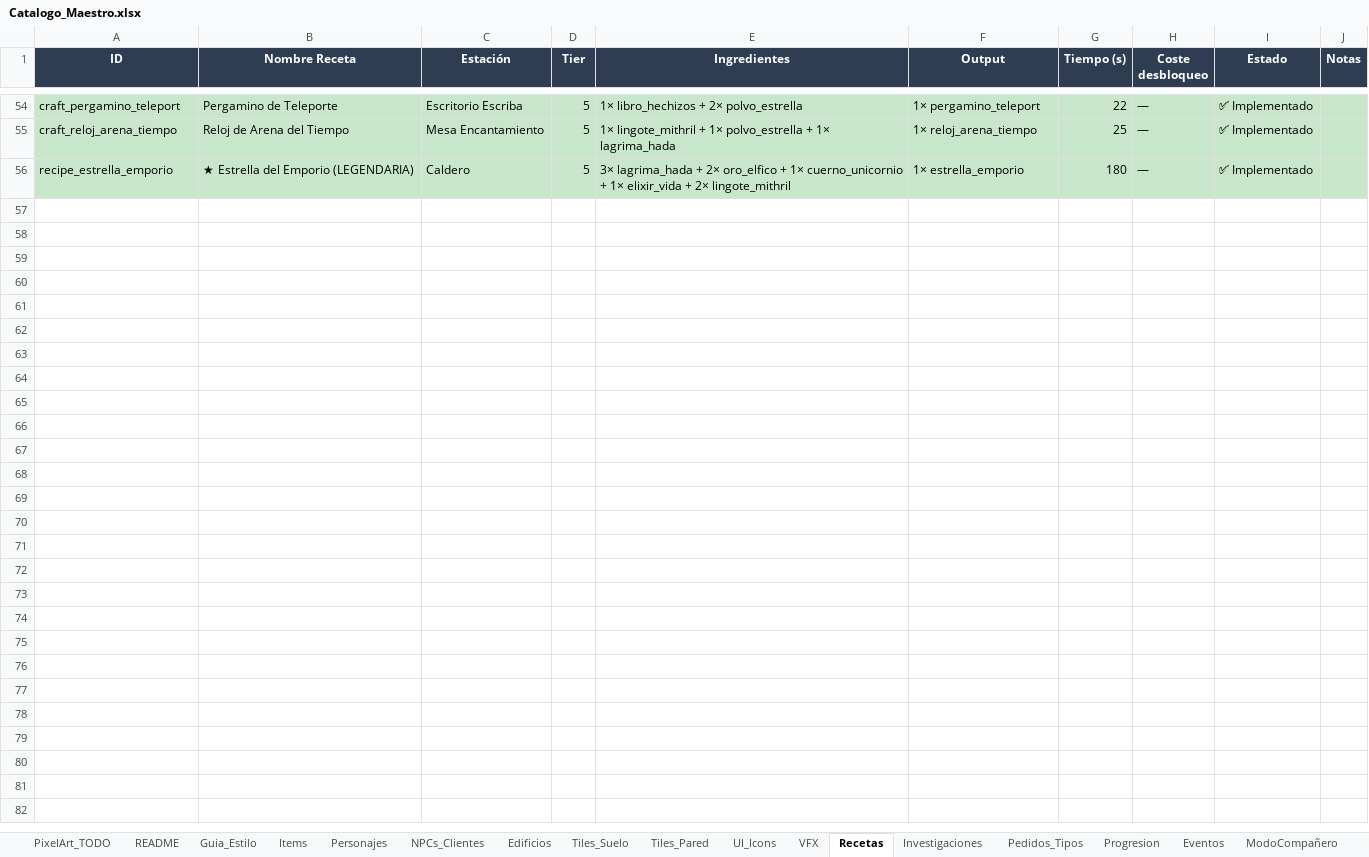
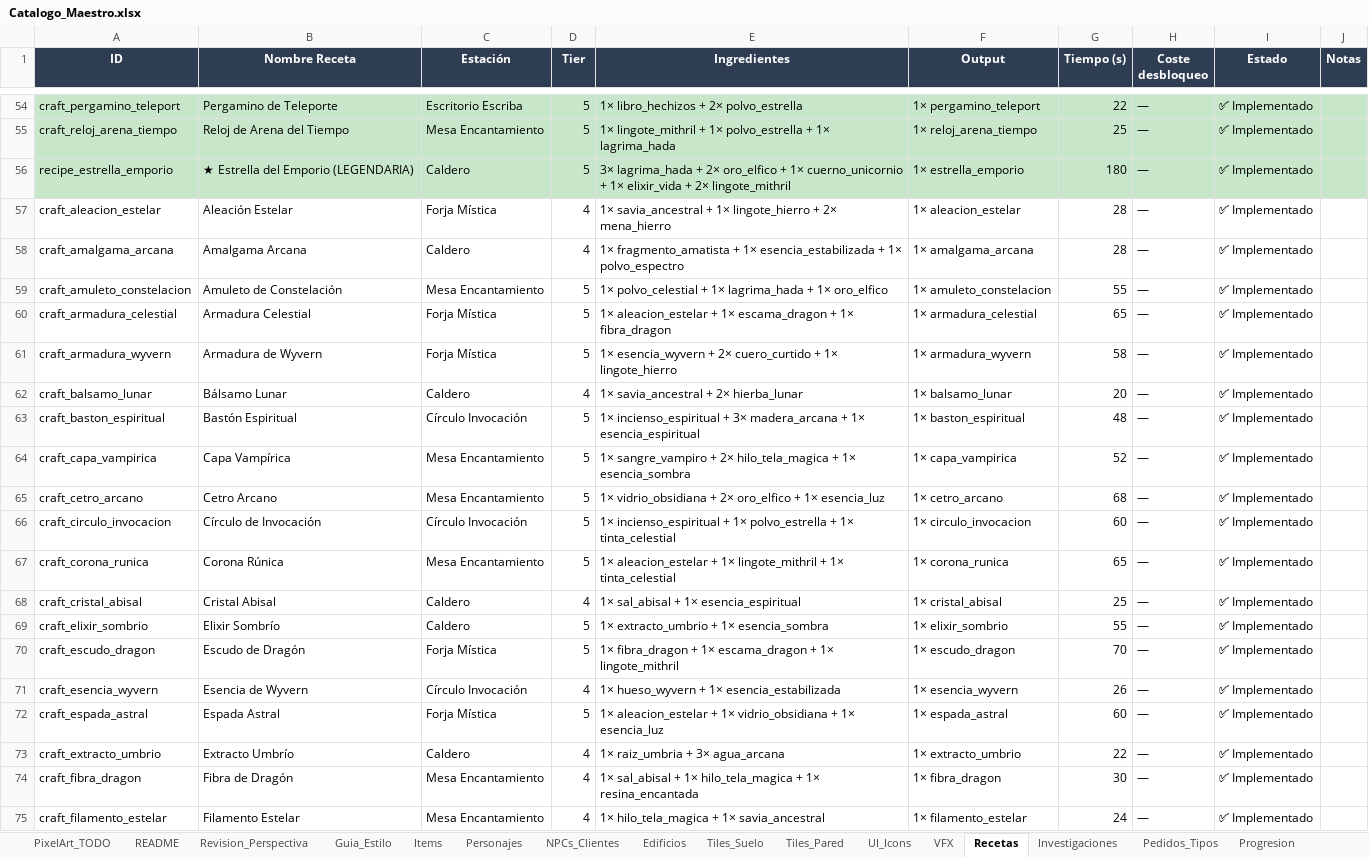
Before and after one commit to bluelotus17113/mystic-emporium, an Excel workbook: Catalogo_Maestro.xlsx, sheet Recetas, drawn as a sheet; only a part is shown, gaps mark what is left out; values as stored, in another font and other column widths than the file's, no borders; the diff covers the shown part only; the diff names each change by its address in the sheet, - before the commit and + after, or states it on an @@ line.

```diff
--- a/Catalogo_Maestro.xlsx (sheet Recetas)
+++ b/Catalogo_Maestro.xlsx (sheet Recetas)
+sheet tab: Revision_Perspectiva
+row 57: craft_aleacion_estelar | Aleación Estelar | Forja Mística | 4 | 1× savia_ancestral + 1× lingote_hierro + 2× mena_hierro | 1× aleacion_estelar | 28 | — | ✅ Implementado
+row 58: craft_amalgama_arcana | Amalgama Arcana | Caldero | 4 | 1× fragmento_amatista + 1× esencia_estabilizada + 1× polvo_espectro | 1× amalgama_arcana | 28 | — | ✅ Implementado
+row 59: craft_amuleto_constelacion | Amuleto de Constelación | Mesa Encantamiento | 5 | 1× polvo_celestial + 1× lagrima_hada + 1× oro_elfico | 1× amuleto_constelacion | 55 | — | ✅ Implementado
+row 60: craft_armadura_celestial | Armadura Celestial | Forja Mística | 5 | 1× aleacion_estelar + 1× escama_dragon + 1× fibra_dragon | 1× armadura_celestial | 65 | — | ✅ Implementado
+row 61: craft_armadura_wyvern | Armadura de Wyvern | Forja Mística | 5 | 1× esencia_wyvern + 2× cuero_curtido + 1× lingote_hierro | 1× armadura_wyvern | 58 | — | ✅ Implementado
+row 62: craft_balsamo_lunar | Bálsamo Lunar | Caldero | 4 | 1× savia_ancestral + 2× hierba_lunar | 1× balsamo_lunar | 20 | — | ✅ Implementado
+row 63: craft_baston_espiritual | Bastón Espiritual | Círculo Invocación | 5 | 1× incienso_espiritual + 3× madera_arcana + 1× esencia_espiritual | 1× baston_espiritual | 48 | — | ✅ Implementado
+row 64: craft_capa_vampirica | Capa Vampírica | Mesa Encantamiento | 5 | 1× sangre_vampiro + 2× hilo_tela_magica + 1× esencia_sombra | 1× capa_vampirica | 52 | — | ✅ Implementado
+row 65: craft_cetro_arcano | Cetro Arcano | Mesa Encantamiento | 5 | 1× vidrio_obsidiana + 2× oro_elfico + 1× esencia_luz | 1× cetro_arcano | 68 | — | ✅ Implementado
+row 66: craft_circulo_invocacion | Círculo de Invocación | Círculo Invocación | 5 | 1× incienso_espiritual + 1× polvo_estrella + 1× tinta_celestial | 1× circulo_invocacion | 60 | — | ✅ Implementado
+row 67: craft_corona_runica | Corona Rúnica | Mesa Encantamiento | 5 | 1× aleacion_estelar + 1× lingote_mithril + 1× tinta_celestial | 1× corona_runica | 65 | — | ✅ Implementado
+row 68: craft_cristal_abisal | Cristal Abisal | Caldero | 4 | 1× sal_abisal + 1× esencia_espiritual | 1× cristal_abisal | 25 | — | ✅ Implementado
+row 69: craft_elixir_sombrio | Elixir Sombrío | Caldero | 5 | 1× extracto_umbrio + 1× esencia_sombra | 1× elixir_sombrio | 55 | — | ✅ Implementado
+row 70: craft_escudo_dragon | Escudo de Dragón | Forja Mística | 5 | 1× fibra_dragon + 1× escama_dragon + 1× lingote_mithril | 1× escudo_dragon | 70 | — | ✅ Implementado
+row 71: craft_esencia_wyvern | Esencia de Wyvern | Círculo Invocación | 4 | 1× hueso_wyvern + 1× esencia_estabilizada | 1× esencia_wyvern | 26 | — | ✅ Implementado
+row 72: craft_espada_astral | Espada Astral | Forja Mística | 5 | 1× aleacion_estelar + 1× vidrio_obsidiana + 1× esencia_luz | 1× espada_astral | 60 | — | ✅ Implementado
+row 73: craft_extracto_umbrio | Extracto Umbrío | Caldero | 4 | 1× raiz_umbria + 3× agua_arcana | 1× extracto_umbrio | 22 | — | ✅ Implementado
+row 74: craft_fibra_dragon | Fibra de Dragón | Mesa Encantamiento | 4 | 1× sal_abisal + 1× hilo_tela_magica + 1× resina_encantada | 1× fibra_dragon | 30 | — | ✅ Implementado
+row 75: craft_filamento_estelar | Filamento Estelar | Mesa Encantamiento | 4 | 1× hilo_tela_magica + 1× savia_ancestral | 1× filamento_estelar | 24 | — | ✅ Implementado
```
Also changed, not shown: 37 added rows elsewhere in this sheet, sheet Items, sheet Investigaciones, sheet Edificios, sheet Guia_Estilo, other sheet tabs, 1 other file.
